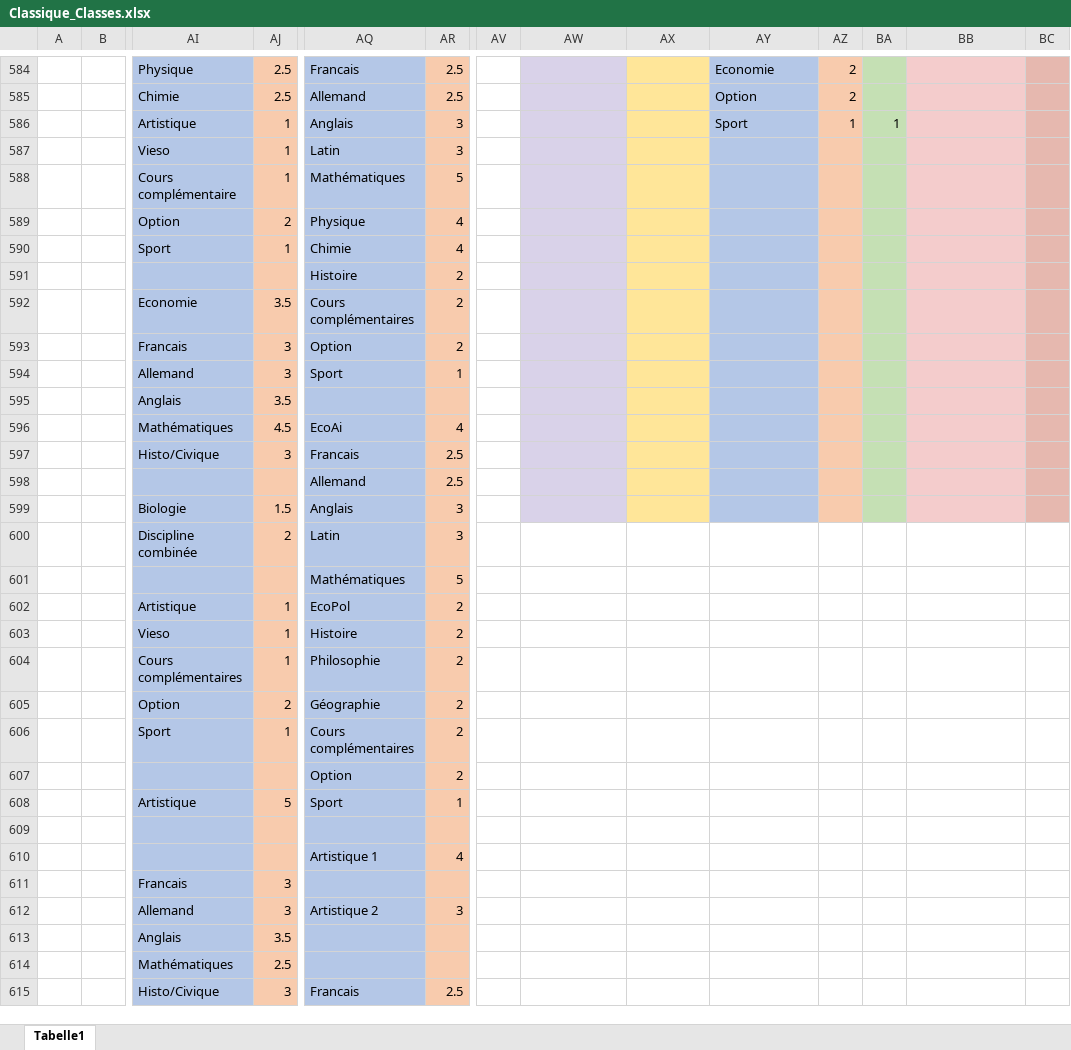
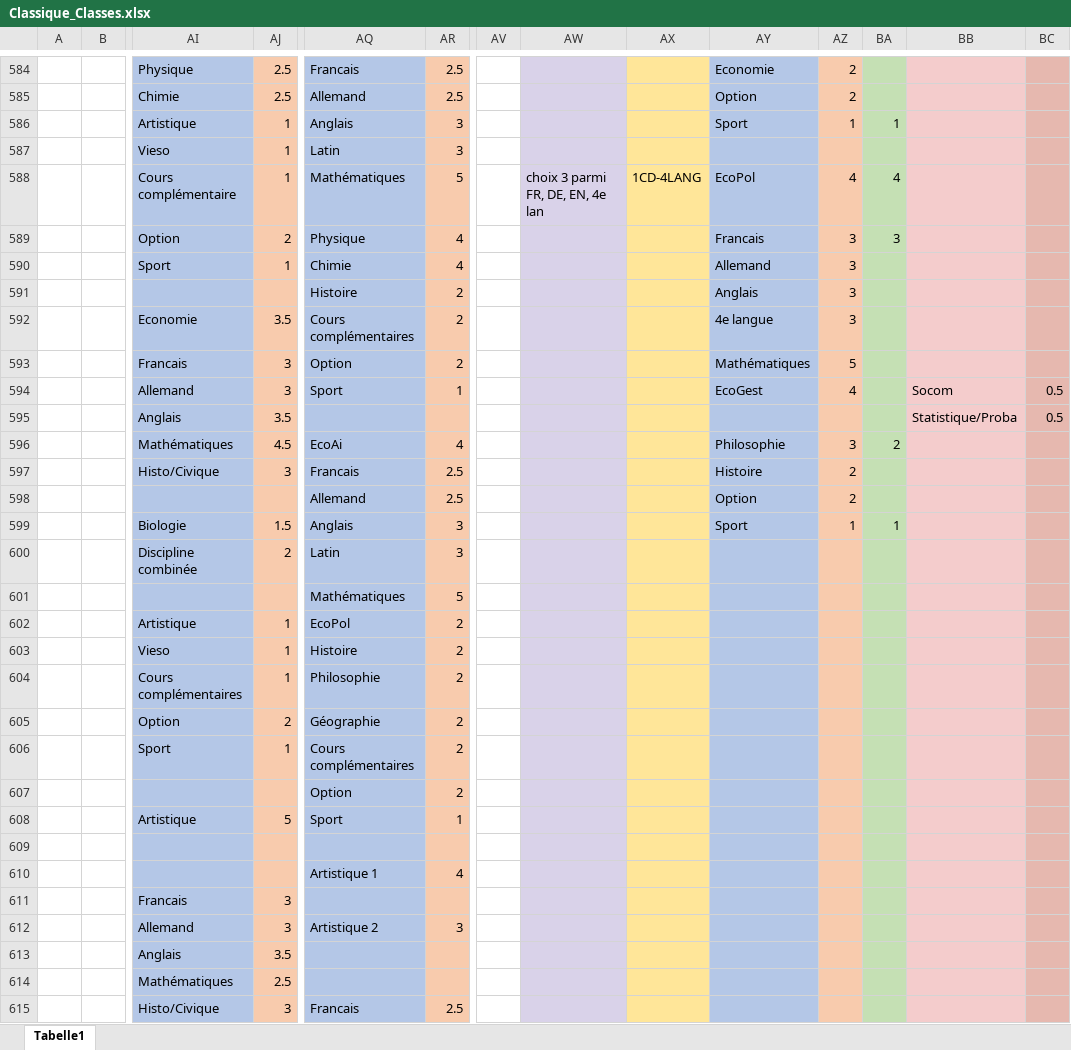
Before and after one commit to Felix3qH4/Luxembourgish_Lycee_Classes, an Excel workbook: Classique_Classes.xlsx, sheet Tabelle1, drawn as a sheet; only a part is shown, gaps mark what is left out; values as stored, in another font and other column widths than the file's, no borders; removed rows and columns are numbered as before the commit, all else as after; rows hold the shown columns only; the diff covers the shown part only; the diff names each change by its address in the sheet, - before the commit and + after, or states it on an @@ line.

```diff
--- a/Classique_Classes.xlsx (sheet Tabelle1)
+++ b/Classique_Classes.xlsx (sheet Tabelle1)
-row 588:  |  | Cours complémentaire | 1 | Mathématiques | 5
+row 588:  |  | Cours complémentaire | 1 | Mathématiques | 5 |  | choix 3 parmi FR, DE, EN, 4e lan | 1CD-4LANG | EcoPol | 4 | 4
-AY589: (empty)
+AY589: Francais
-AZ589:AZ592: (empty)
+AZ589:AZ592: 3
-BA589: (empty)
+BA589: 3
-AY590: (empty)
+AY590: Allemand
-AY591: (empty)
+AY591: Anglais
-AY592: (empty)
+AY592: 4e langue
-AY593: (empty)
+AY593: Mathématiques
-AZ593: (empty)
+AZ593: 5
-AY594: (empty)
+AY594: EcoGest
-AZ594: (empty)
+AZ594: 4
-BB594: (empty)
+BB594: Socom
-BC594:BC595: (empty)
+BC594:BC595: 0.5
-BB595: (empty)
+BB595: Statistique/Proba
-AY596: (empty)
+AY596: Philosophie
-AZ596: (empty)
+AZ596: 3
-BA596: (empty)
+BA596: 2
-AY597: (empty)
+AY597: Histoire
-AZ597:AZ598: (empty)
+AZ597:AZ598: 2
-AY598: (empty)
+AY598: Option
-AY599: (empty)
+AY599: Sport
-AZ599: (empty)
+AZ599: 1
-BA599: (empty)
+BA599: 1
-AW600:AW615 fill: none
+AW600:AW615 fill: #D9D2E9
-AX600:AX615 fill: none
+AX600:AX615 fill: #FFE699
-AY600:AY615 fill: none
+AY600:AY615 fill: #B4C7E7
-AZ600:AZ615 fill: none
+AZ600:AZ615 fill: #F8CBAD
-BA600:BA615 fill: none
+BA600:BA615 fill: #C5E0B4
-BB600:BB615 fill: none
+BB600:BB615 fill: #F4CCCC
-BC600:BC615 fill: none
+BC600:BC615 fill: #E6B8AF
```
Also changed, not shown: 14 added rows, 4 moved rows, 18 edited cells and cell formats elsewhere in this sheet, Lesson_Names.xlsx.
